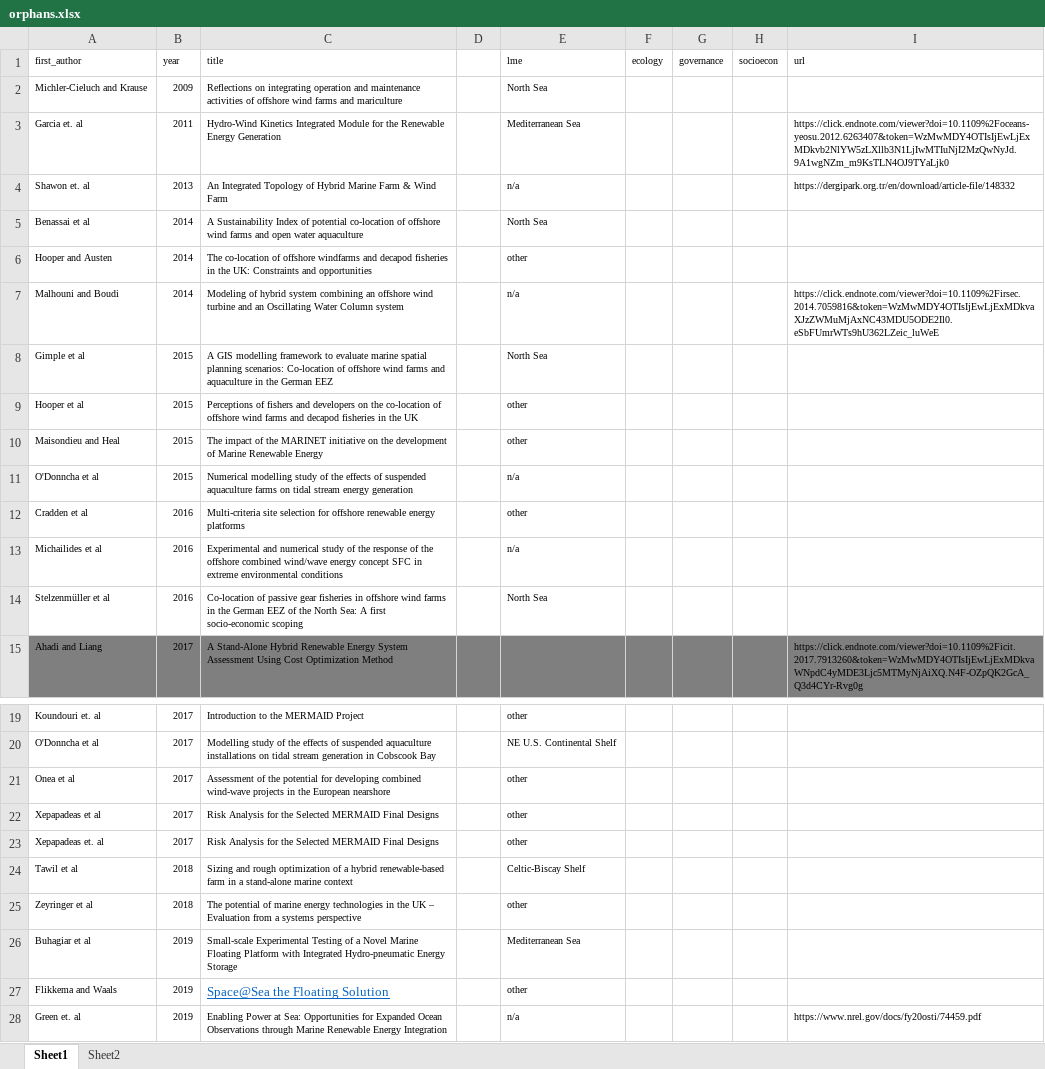
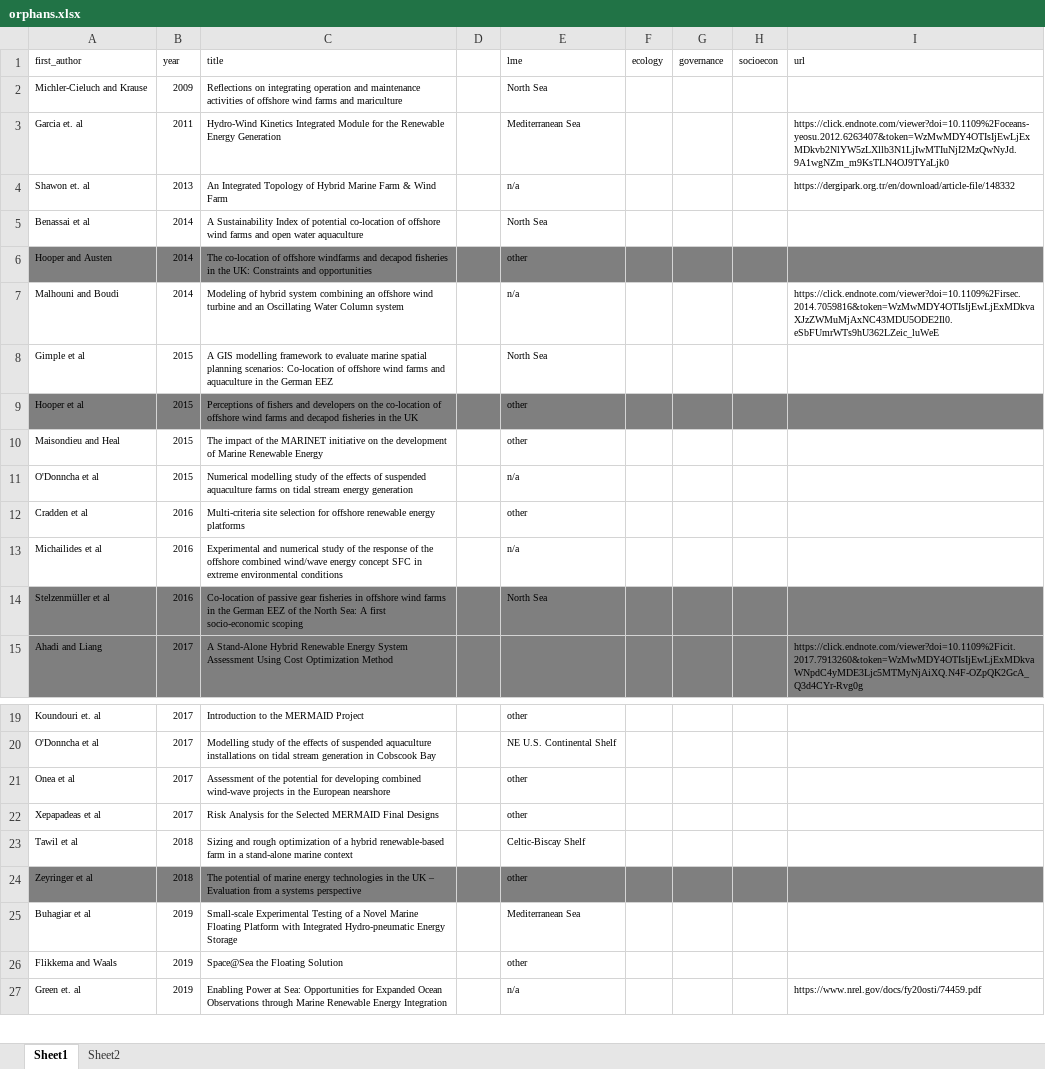
Before and after one commit to samanthachen414/synthesis_colocation, an Excel workbook: data/orphans.xlsx, sheet Sheet1, drawn as a sheet; only a part is shown, gaps mark what is left out; values as stored, in another font and other column widths than the file's, no borders; removed rows and columns are numbered as before the commit, all else as after; the diff names each change by its address in the sheet, - before the commit and + after, or states it on an @@ line.

Commit message:
data updates

```diff
--- a/data/orphans.xlsx (sheet Sheet1)
+++ b/data/orphans.xlsx (sheet Sheet1)
-A6:I6 fill: none
+A6:I6 fill: #7F7F7F
-A9:I9 fill: none
+A9:I9 fill: #7F7F7F
-A14:I14 fill: none
+A14:I14 fill: #7F7F7F
-row 23: Xepapadeas et. al | 2017 | Risk Analysis for the Selected MERMAID Final Designs |  | other
-A24:I24 fill: none
+A24:I24 fill: #7F7F7F
@@ C26 underline: on → off, text colour: #0563C1 → black, text size: smaller @@
```
Also changed, not shown: 4 other files.
